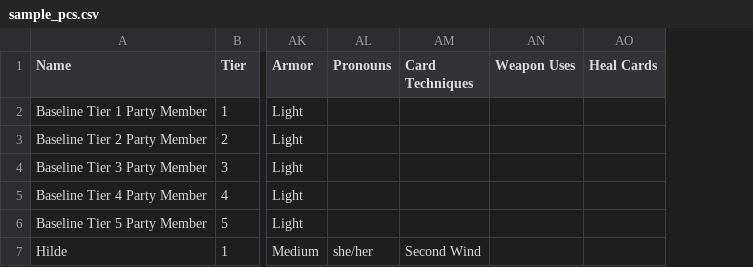
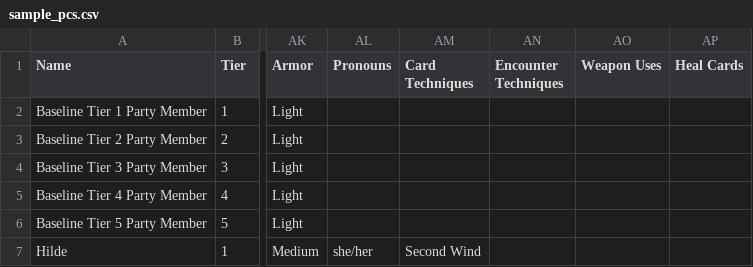
Before and after one commit to sessorach/flagonquest, a CSV file: design/enemy_sim/sample_pcs.csv, drawn as a sheet; only a part is shown, gaps mark what is left out; the diff covers the shown part only; the diff names each change by its address in the sheet, - before the commit and + after, or states it on an @@ line.

```diff
--- a/design/enemy_sim/sample_pcs.csv
+++ b/design/enemy_sim/sample_pcs.csv
+column AN (Encounter Techniques), empty
```
Also changed, not shown: 2 edited cells elsewhere in this file, design/enemy_sim/sample_enemies.csv, 9 other files.
